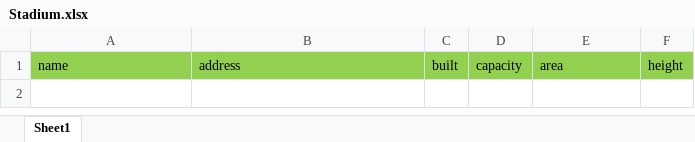
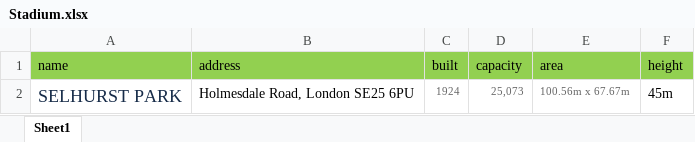
Before and after one commit to AIW2014-3C11-EPL/3C11-PremierLeague, an Excel workbook: html/data/Hoa/Crystal Palace/Stadium.xlsx, sheet Sheet1, drawn as a sheet; values as stored, in another font and other column widths than the file's, no borders; the diff names each change by its address in the sheet, - before the commit and + after, or states it on an @@ line.

```diff
--- a/html/data/Hoa/Crystal Palace/Stadium.xlsx (sheet Sheet1)
+++ b/html/data/Hoa/Crystal Palace/Stadium.xlsx (sheet Sheet1)
+row 2: SELHURST PARK | Holmesdale Road, London SE25 6PU | 1924 | 25,073 | 100.56m x 67.67m | 45m
```
Also changed, not shown: html/data/Hoa/Crystal Palace/Player.xlsx, html/data/Hoa/Everton/Player.xlsx, 1 other file.
